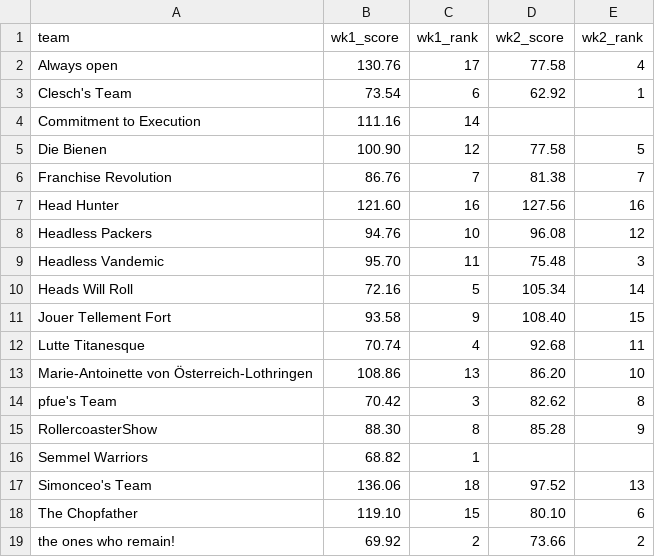
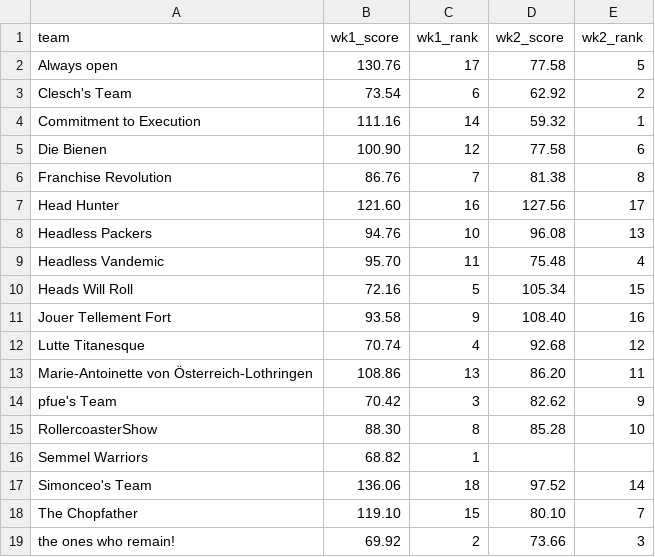
Before and after one commit to kstrohma/chopping-board, a CSV file: docs/history/season.csv, drawn as a sheet.

```diff
--- a/docs/history/season.csv
+++ b/docs/history/season.csv
@@ -1,19 +1,19 @@
 team,wk1_score,wk1_rank,wk2_score,wk2_rank
-Always open,130.76,17,77.58,4
-Clesch's Team,73.54,6,62.92,1
-Commitment to Execution,111.16,14,,
-Die Bienen,100.90,12,77.58,5
-Franchise Revolution,86.76,7,81.38,7
-Head Hunter,121.60,16,127.56,16
-Headless Packers,94.76,10,96.08,12
-Headless Vandemic,95.70,11,75.48,3
-Heads Will Roll,72.16,5,105.34,14
-Jouer Tellement Fort,93.58,9,108.40,15
-Lutte Titanesque,70.74,4,92.68,11
-Marie-Antoinette von Österreich-Lothringen,108.86,13,86.20,10
-pfue's Team,70.42,3,82.62,8
-RollercoasterShow,88.30,8,85.28,9
+Always open,130.76,17,77.58,5
+Clesch's Team,73.54,6,62.92,2
+Commitment to Execution,111.16,14,59.32,1
+Die Bienen,100.90,12,77.58,6
+Franchise Revolution,86.76,7,81.38,8
+Head Hunter,121.60,16,127.56,17
+Headless Packers,94.76,10,96.08,13
+Headless Vandemic,95.70,11,75.48,4
+Heads Will Roll,72.16,5,105.34,15
+Jouer Tellement Fort,93.58,9,108.40,16
+Lutte Titanesque,70.74,4,92.68,12
+Marie-Antoinette von Österreich-Lothringen,108.86,13,86.20,11
+pfue's Team,70.42,3,82.62,9
+RollercoasterShow,88.30,8,85.28,10
 Semmel Warriors,68.82,1,,
-Simonceo's Team,136.06,18,97.52,13
-The Chopfather,119.10,15,80.10,6
-the ones who remain!,69.92,2,73.66,2
+Simonceo's Team,136.06,18,97.52,14
+The Chopfather,119.10,15,80.10,7
+the ones who remain!,69.92,2,73.66,3
```
Also changed, not shown: docs/history/week-02.csv, 2 other files.
